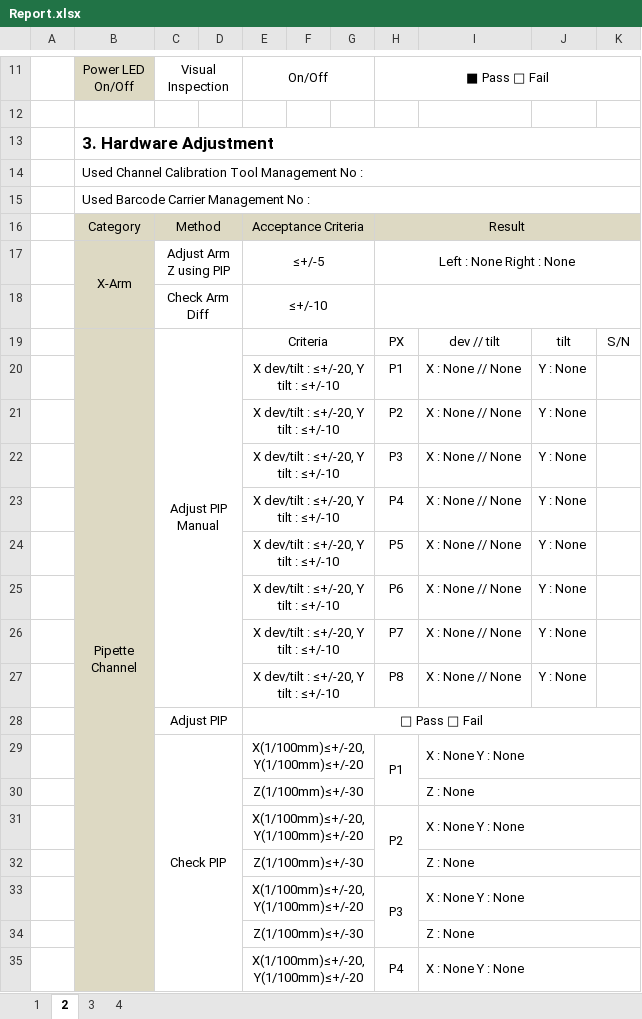
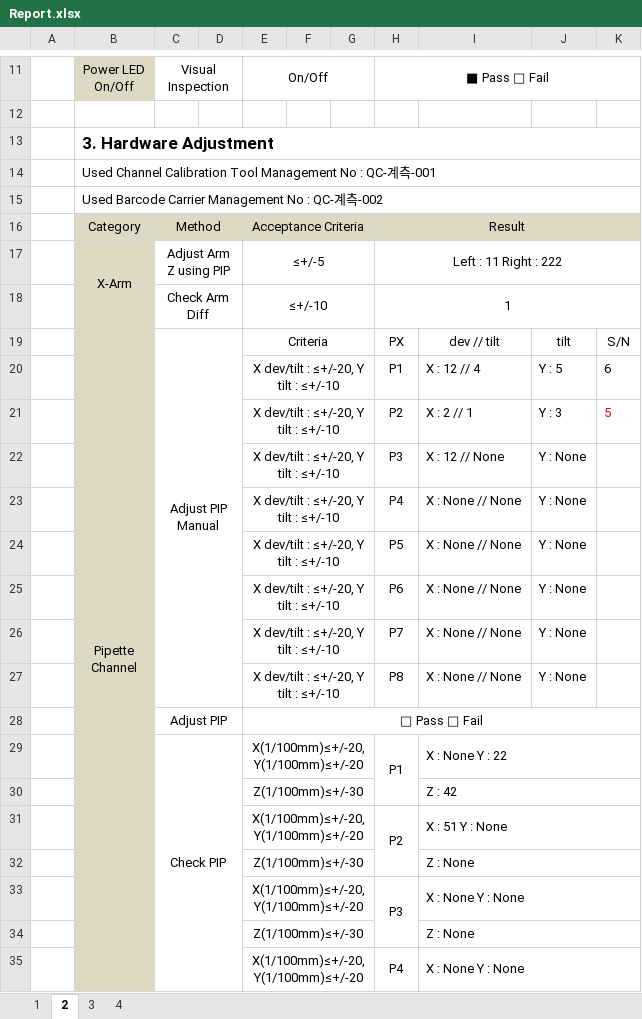
Before and after one commit to SG-ASD/Inst_QC, an Excel workbook: Report.xlsx, sheet 2, drawn as a sheet; only a part is shown, gaps mark what is left out; values as stored, in another font and other column widths than the file's, no borders; the diff names each change by its address in the sheet, - before the commit and + after, or states it on an @@ line.

```diff
--- a/Report.xlsx (sheet 2)
+++ b/Report.xlsx (sheet 2)
-B14: …No :
+B14: …No : QC-계측-001
-B15: Used Barcode Carrier Management No :
+B15: Used Barcode Carrier Management No : QC-계측-002
-H17: Left : None Right : None
+H17: Left : 11 Right : 222
-H18: (empty)
+H18: 1
-I20: X : None // None
+I20: X : 12 // 4
-J20: Y : None
+J20: Y : 5
-K20: (empty)
+K20: 6
-I21: X : None // None
+I21: X : 2 // 1
-J21: Y : None
+J21: Y : 3
-K21: (empty)
+K21: 5
-I22: X : None // None
+I22: X : 12 // None
-I29: X : None Y : None
+I29: X : None Y : 22
-I30: Z : None
+I30: Z : 42
-I31: X : None Y : None
+I31: X : 51 Y : None
```
Also changed, not shown: sheet 1, sheet 4, sheet 3, 1 other file.
